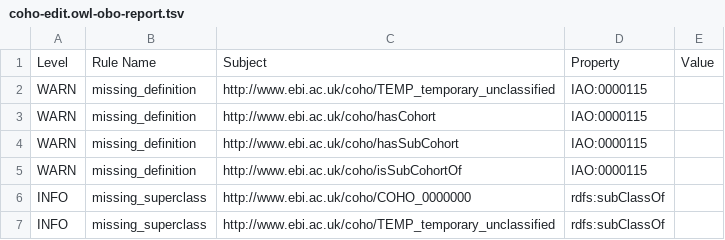
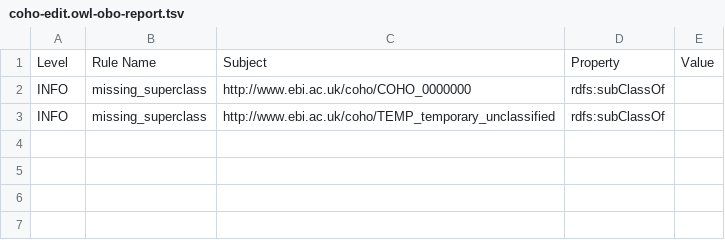
Before and after one commit to EBISPOT/cohort-ontology, a TSV file: src/ontology/reports/coho-edit.owl-obo-report.tsv, drawn as a sheet; the diff names each change by its address in the sheet, - before the commit and + after, or states it on an @@ line.

```diff
--- a/src/ontology/reports/coho-edit.owl-obo-report.tsv
+++ b/src/ontology/reports/coho-edit.owl-obo-report.tsv
-row 2: WARN | missing_definition | http://www.ebi.ac.uk/coho/TEMP_temporary_unclassified | IAO:0000115
-row 3: WARN | missing_definition | http://www.ebi.ac.uk/coho/hasCohort | IAO:0000115
-row 4: WARN | missing_definition | http://www.ebi.ac.uk/coho/hasSubCohort | IAO:0000115
-row 5: WARN | missing_definition | http://www.ebi.ac.uk/coho/isSubCohortOf | IAO:0000115
```
Also changed, not shown: 1 other file.
